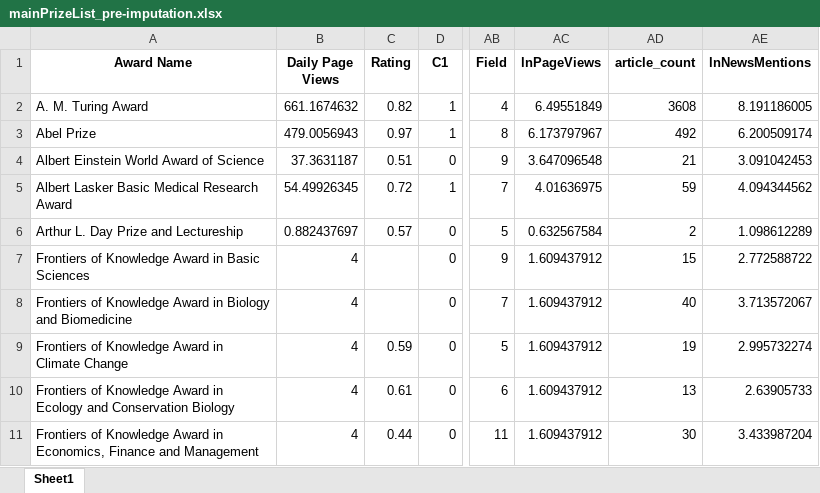
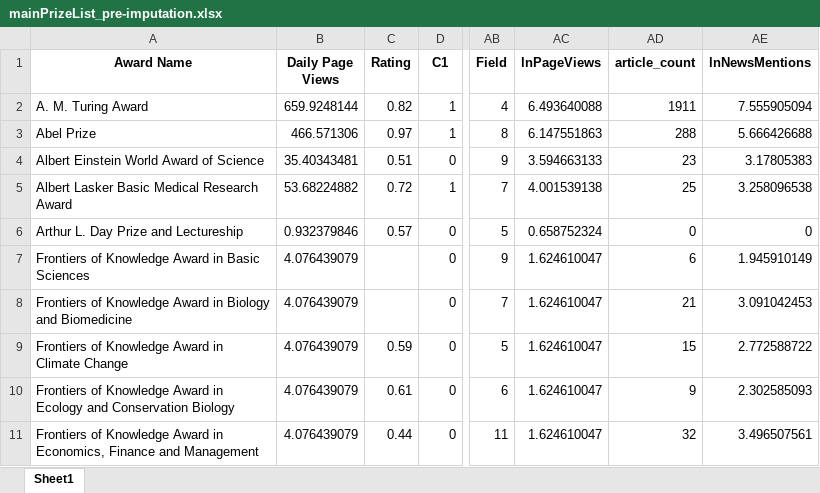
Before and after one commit to deivisangeli/gtl-prizes-replication-v14, an Excel workbook: data/mainPrizeList_pre-imputation.xlsx, sheet Sheet1, drawn as a sheet; only a part is shown, gaps mark what is left out; values as stored, in another font and other column widths than the file's, no borders; the diff covers the shown part only; the diff names each change by its address in the sheet, - before the commit and + after, or states it on an @@ line.

```diff
--- a/data/mainPrizeList_pre-imputation.xlsx (sheet Sheet1)
+++ b/data/mainPrizeList_pre-imputation.xlsx (sheet Sheet1)
-B2 (Daily Page Views): 661.1674632
+B2 (Daily Page Views): 659.9248144
-AC2 (lnPageViews): 6.49551849
+AC2 (lnPageViews): 6.493640088
-AD2 (article_count): 3608
+AD2 (article_count): 1911
-AE2 (lnNewsMentions): 8.191186005
+AE2 (lnNewsMentions): 7.555905094
-B3 (Daily Page Views): 479.0056943
+B3 (Daily Page Views): 466.571306
-AC3 (lnPageViews): 6.173797967
+AC3 (lnPageViews): 6.147551863
-AD3 (article_count): 492
+AD3 (article_count): 288
-AE3 (lnNewsMentions): 6.200509174
+AE3 (lnNewsMentions): 5.666426688
-B4 (Daily Page Views): 37.3631187
+B4 (Daily Page Views): 35.40343481
-AC4 (lnPageViews): 3.647096548
+AC4 (lnPageViews): 3.594663133
-AD4 (article_count): 21
+AD4 (article_count): 23
-AE4 (lnNewsMentions): 3.091042453
+AE4 (lnNewsMentions): 3.17805383
-B5 (Daily Page Views): 54.49926345
+B5 (Daily Page Views): 53.68224882
-AC5 (lnPageViews): 4.01636975
+AC5 (lnPageViews): 4.001539138
-AD5 (article_count): 59
+AD5 (article_count): 25
-AE5 (lnNewsMentions): 4.094344562
+AE5 (lnNewsMentions): 3.258096538
-B6 (Daily Page Views): 0.882437697
+B6 (Daily Page Views): 0.932379846
-AC6 (lnPageViews): 0.632567584
+AC6 (lnPageViews): 0.658752324
-AD6 (article_count): 2
+AD6 (article_count): 0
-AE6 (lnNewsMentions): 1.098612289
+AE6 (lnNewsMentions): 0
-B7:B11 (Daily Page Views): 4
+B7:B11 (Daily Page Views): 4.076439079
-AC7:AC11 (lnPageViews): 1.609437912
+AC7:AC11 (lnPageViews): 1.624610047
-AD7 (article_count): 15
+AD7 (article_count): 6
-AE7 (lnNewsMentions): 2.772588722
+AE7 (lnNewsMentions): 1.945910149
-AD8 (article_count): 40
+AD8 (article_count): 21
-AE8 (lnNewsMentions): 3.713572067
+AE8 (lnNewsMentions): 3.091042453
-AD9 (article_count): 19
+AD9 (article_count): 15
-AE9 (lnNewsMentions): 2.995732274
+AE9 (lnNewsMentions): 2.772588722
-AD10 (article_count): 13
+AD10 (article_count): 9
-AE10 (lnNewsMentions): 2.63905733
+AE10 (lnNewsMentions): 2.302585093
-AD11 (article_count): 30
+AD11 (article_count): 32
-AE11 (lnNewsMentions): 3.433987204
+AE11 (lnNewsMentions): 3.496507561
```
Also changed, not shown: 348 edited cells elsewhere in this sheet, data/cleanPrizeList.xlsx, 17 other files.
